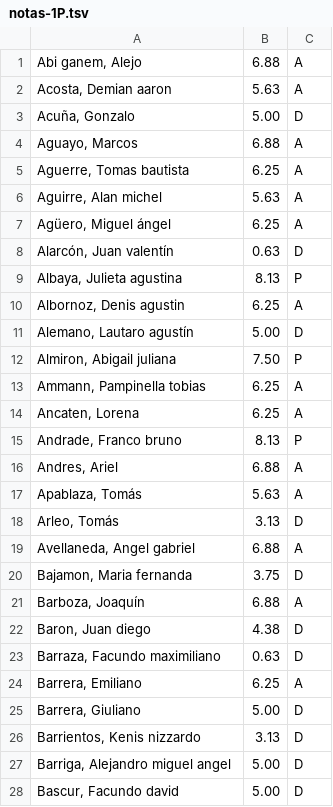
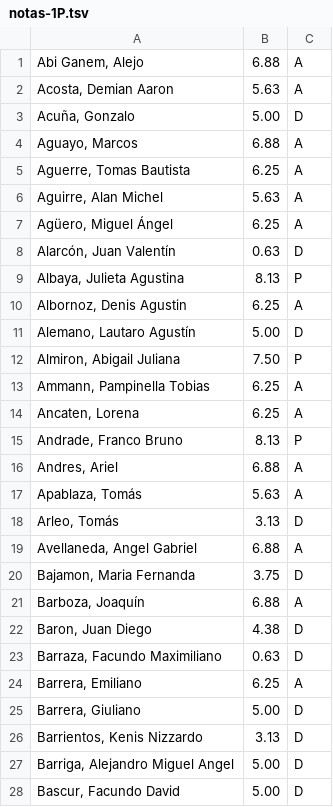
Before and after one commit to zrafa/ic2021, a TSV file: misc/notas-1P.tsv, drawn as a sheet; only a part is shown; the diff covers the shown part only.

```diff
--- a/misc/notas-1P.tsv
+++ b/misc/notas-1P.tsv
@@ -1,16 +1,16 @@
-Abi ganem, Alejo	6.88	A
-Acosta, Demian aaron	5.63	A
+Abi Ganem, Alejo	6.88	A
+Acosta, Demian Aaron	5.63	A
 Acuña, Gonzalo	5.00	D
 Aguayo, Marcos	6.88	A
-Aguerre, Tomas bautista	6.25	A
-Aguirre, Alan michel	5.63	A
-Agüero, Miguel ángel	6.25	A
-Alarcón, Juan valentín	0.63	D
-Albaya, Julieta agustina	8.13	P
-Albornoz, Denis agustin	6.25	A
-Alemano, Lautaro agustín	5.00	D
-Almiron, Abigail juliana	7.50	P
-Ammann, Pampinella tobias	6.25	A
+Aguerre, Tomas Bautista	6.25	A
+Aguirre, Alan Michel	5.63	A
+Agüero, Miguel Ángel	6.25	A
+Alarcón, Juan Valentín	0.63	D
+Albaya, Julieta Agustina	8.13	P
+Albornoz, Denis Agustin	6.25	A
+Alemano, Lautaro Agustín	5.00	D
+Almiron, Abigail Juliana	7.50	P
+Ammann, Pampinella Tobias	6.25	A
 Ancaten, Lorena	6.25	A
-Andrade, Franco bruno	8.13	P
+Andrade, Franco Bruno	8.13	P
 Andres, Ariel	6.88	A
@@ -18,11 +18,11 @@ Apablaza, Tomás	5.63	A
 Arleo, Tomás	3.13	D
-Avellaneda, Angel gabriel	6.88	A
-Bajamon, Maria fernanda	3.75	D
+Avellaneda, Angel Gabriel	6.88	A
+Bajamon, Maria Fernanda	3.75	D
 Barboza, Joaquín	6.88	A
-Baron, Juan diego	4.38	D
-Barraza, Facundo maximiliano	0.63	D
+Baron, Juan Diego	4.38	D
+Barraza, Facundo Maximiliano	0.63	D
 Barrera, Emiliano	6.25	A
 Barrera, Giuliano	5.00	D
-Barrientos, Kenis nizzardo	3.13	D
-Barriga, Alejandro miguel angel	5.00	D
-Bascur, Facundo david	5.00	D
+Barrientos, Kenis Nizzardo	3.13	D
+Barriga, Alejandro Miguel Angel	5.00	D
+Bascur, Facundo David	5.00	D
```
Also changed, not shown: 161 edited cells elsewhere in this file, 1 other file.
